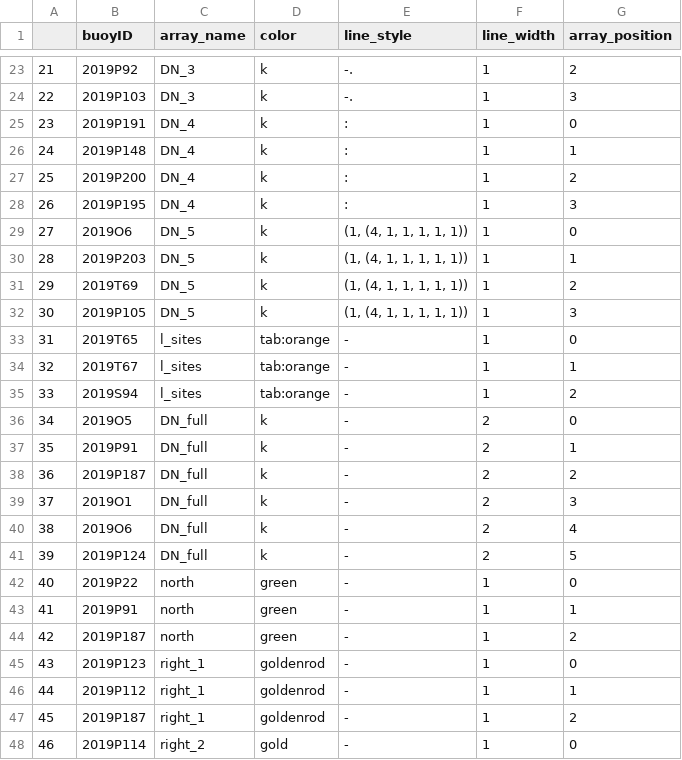
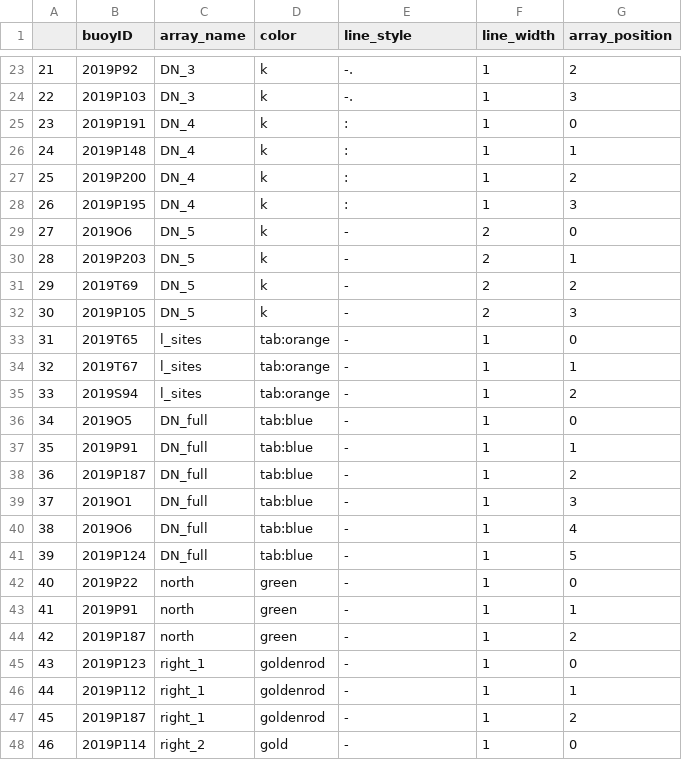
Before and after one commit to danielmwatkins/obs_air-ice-ocean_coupling, a CSV file: data/array_info.csv, drawn as a sheet; only a part is shown, gaps mark what is left out.

```diff
--- a/data/array_info.csv
+++ b/data/array_info.csv
@@ -28,6 +28,6 @@
 26,2019P195,DN_4,k,:,1,3
-27,2019O6,DN_5,k,"(1, (4, 1, 1, 1, 1, 1))",1,0
-28,2019P203,DN_5,k,"(1, (4, 1, 1, 1, 1, 1))",1,1
-29,2019T69,DN_5,k,"(1, (4, 1, 1, 1, 1, 1))",1,2
-30,2019P105,DN_5,k,"(1, (4, 1, 1, 1, 1, 1))",1,3
+27,2019O6,DN_5,k,-,2,0
+28,2019P203,DN_5,k,-,2,1
+29,2019T69,DN_5,k,-,2,2
+30,2019P105,DN_5,k,-,2,3
 31,2019T65,l_sites,tab:orange,-,1,0
@@ -35,8 +35,8 @@
 33,2019S94,l_sites,tab:orange,-,1,2
-34,2019O5,DN_full,k,-,2,0
-35,2019P91,DN_full,k,-,2,1
-36,2019P187,DN_full,k,-,2,2
-37,2019O1,DN_full,k,-,2,3
-38,2019O6,DN_full,k,-,2,4
-39,2019P124,DN_full,k,-,2,5
+34,2019O5,DN_full,tab:blue,-,1,0
+35,2019P91,DN_full,tab:blue,-,1,1
+36,2019P187,DN_full,tab:blue,-,1,2
+37,2019O1,DN_full,tab:blue,-,1,3
+38,2019O6,DN_full,tab:blue,-,1,4
+39,2019P124,DN_full,tab:blue,-,1,5
 40,2019P22,north,green,-,1,0
```
Also changed, not shown: data/storm_track.csv, 9 other files.
